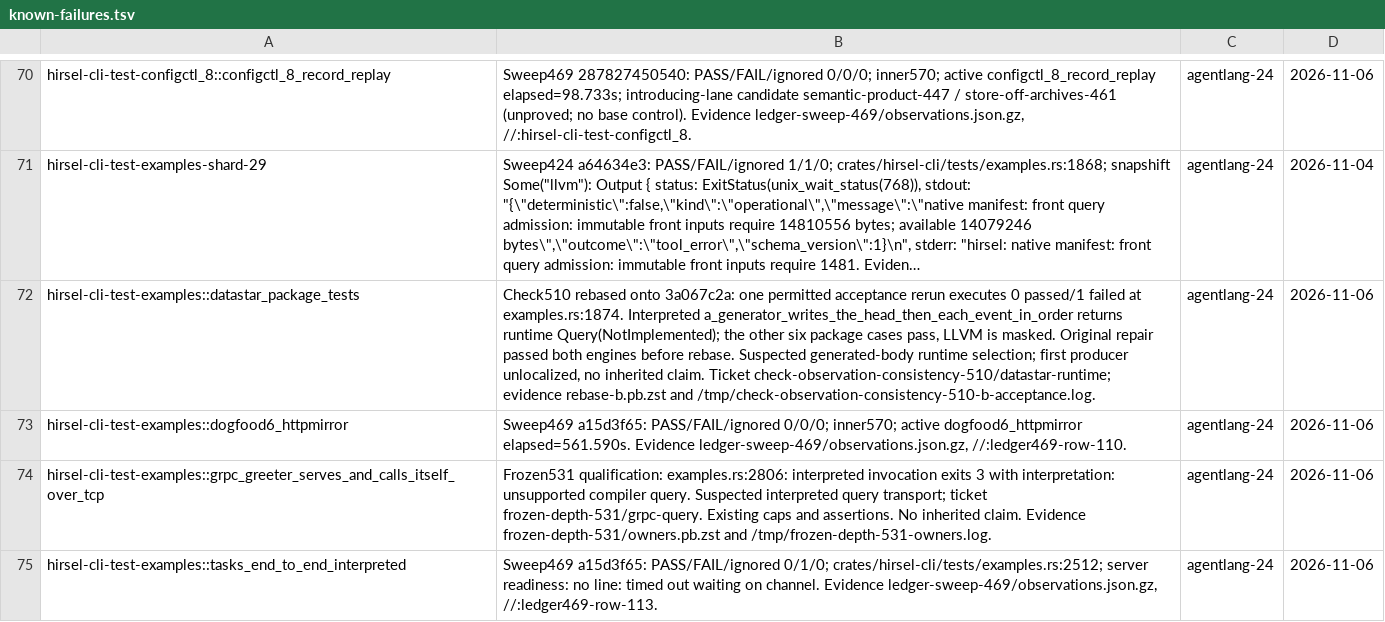
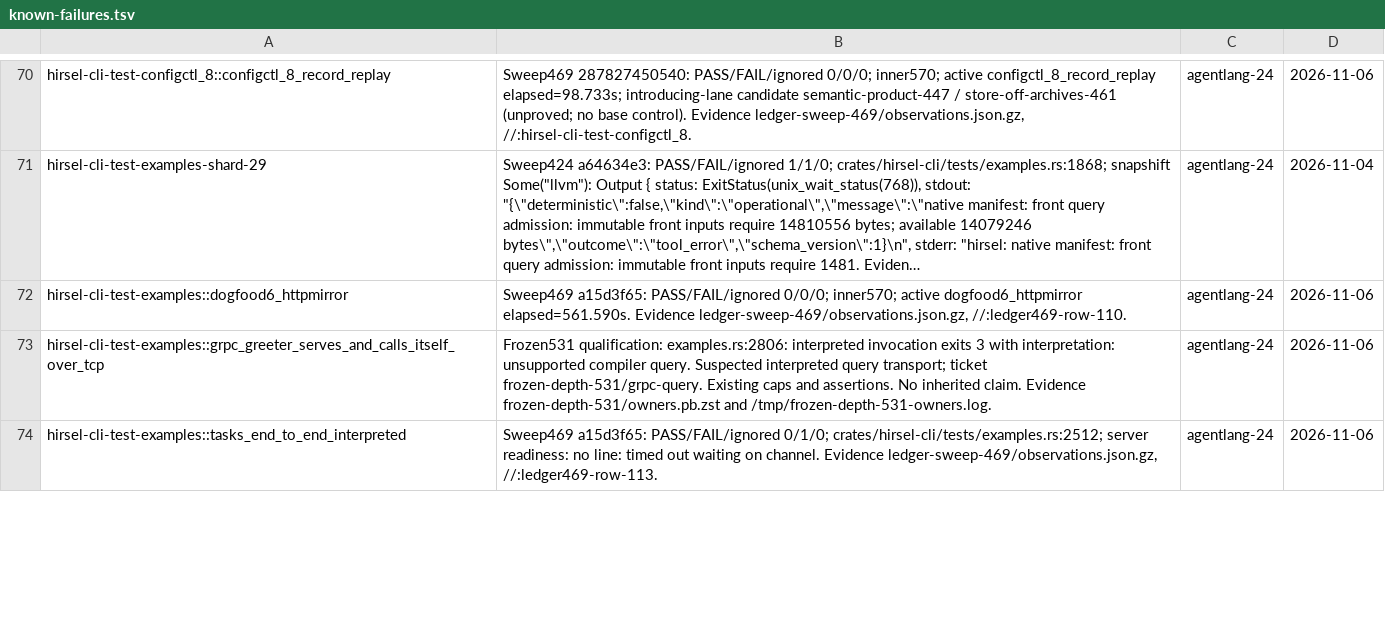
Before and after one commit to SamGalanakis/hirsel, a TSV file: tools/known-failures.tsv, drawn as a sheet; only a part is shown, gaps mark what is left out; long unchanged cells end in …; the diff covers the shown part only; the diff names each change by its address in the sheet, - before the commit and + after, or states it on an @@ line.

```diff
--- a/tools/known-failures.tsv
+++ b/tools/known-failures.tsv
-row 72: hirsel-cli-test-examples::datastar_package_tests | Check510 rebased onto 3a067c2a: one permitted acceptance rerun executes 0 passed/1 failed at examples.rs:1874. Interpreted a_generator_writes_the_head_then_each_event_in_order returns runtime Query(NotImplemented); the other six package cases pass, LLVM is masked. Original repair passed both engines before rebase. Suspected generated-body runtime selection; first producer unlocalized, no inherited claim. Ticket check-observation-consistency-510/datastar-runtime; evidence rebase-b.pb.zst and /tmp/check-observation-consistency-510-b-acceptance.log. | agentlang-24 | 2026-11-06
```
Also changed, not shown: 5 edited cells elsewhere in this file.
